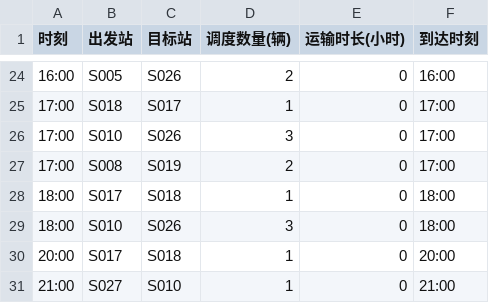
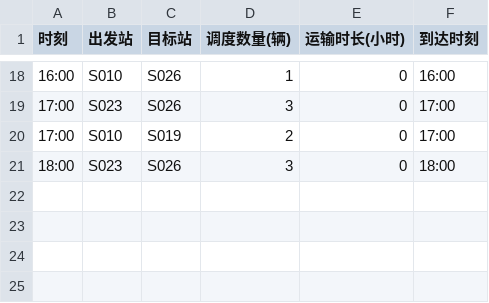
Before and after one commit to ShanxuanHU/shared_bike_scheduling, a CSV file: outputs/problem3/problem3_schedules_detail.csv, drawn as a sheet; only a part is shown, gaps mark what is left out; the diff covers the shown part only.

```diff
--- a/outputs/problem3/problem3_schedules_detail.csv
+++ b/outputs/problem3/problem3_schedules_detail.csv
@@ -24,8 +18,4 @@
-16:00,S005,S026,2,0,16:00
-17:00,S018,S017,1,0,17:00
-17:00,S010,S026,3,0,17:00
-17:00,S008,S019,2,0,17:00
-18:00,S017,S018,1,0,18:00
-18:00,S010,S026,3,0,18:00
-20:00,S017,S018,1,0,20:00
-21:00,S027,S010,1,0,21:00
+16:00,S010,S026,1,0,16:00
+17:00,S023,S026,3,0,17:00
+17:00,S010,S019,2,0,17:00
+18:00,S023,S026,3,0,18:00
```
Also changed, not shown: 3 added rows, 9 removed rows and 21 edited cells elsewhere in this file, outputs/problem3/problem3_inventory_detail.csv, 15 other files.
